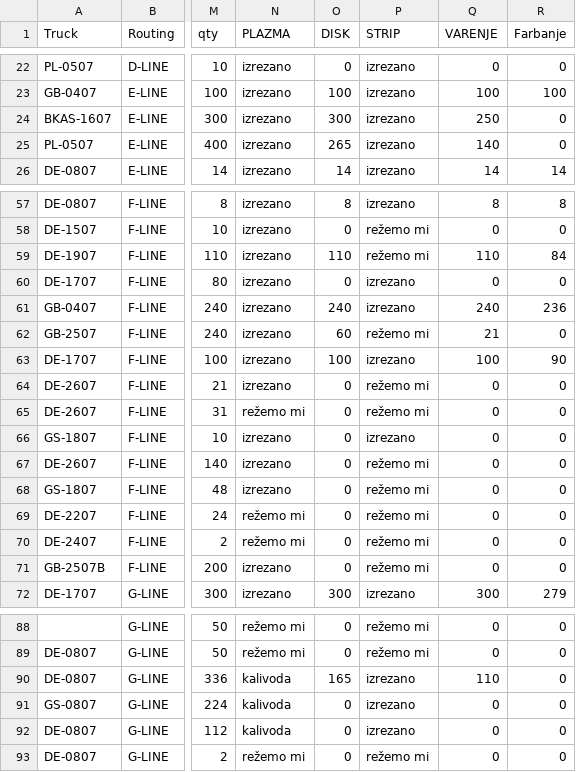
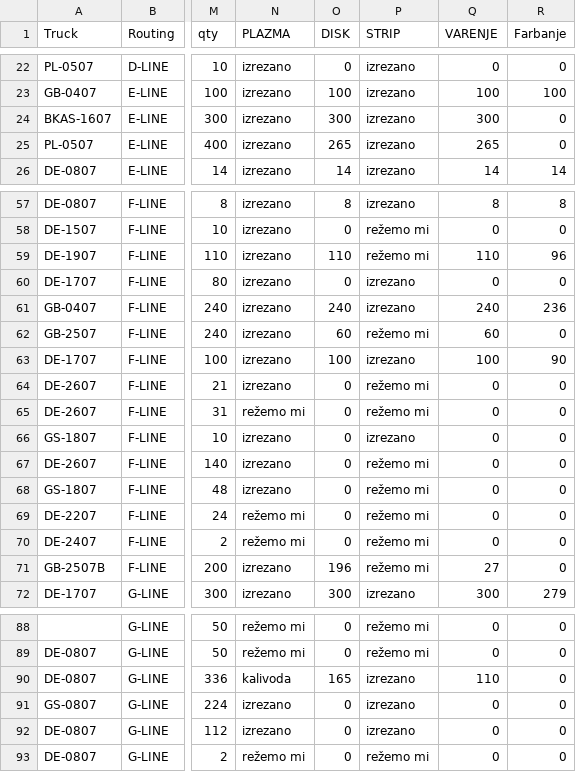
Before and after one commit to c4k120/testing, a CSV file: master2.csv, drawn as a sheet; only a part is shown, gaps mark what is left out; the diff names each change by its address in the sheet, - before the commit and + after, or states it on an @@ line.

```diff
--- a/master2.csv
+++ b/master2.csv
-Q24 (VARENJE): 250
+Q24 (VARENJE): 300
-Q25 (VARENJE): 140
+Q25 (VARENJE): 265
-R59 (Farbanje): 84
+R59 (Farbanje): 96
-Q62 (VARENJE): 21
+Q62 (VARENJE): 60
-O71 (DISK): 0
+O71 (DISK): 196
-Q71 (VARENJE): 0
+Q71 (VARENJE): 27
-N91:N92 (PLAZMA): kalivoda
+N91:N92 (PLAZMA): izrezano
```
Also changed, not shown: output2.csv, sales.csv.
